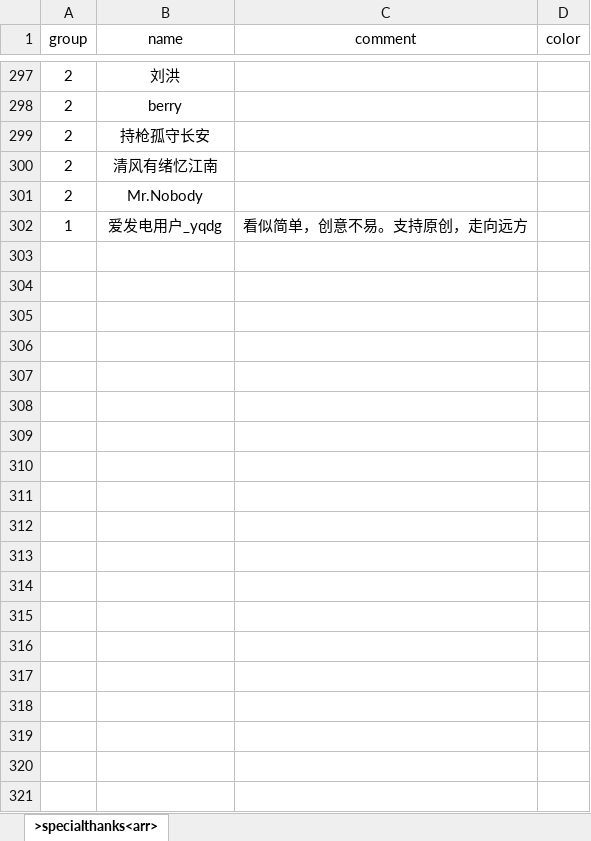
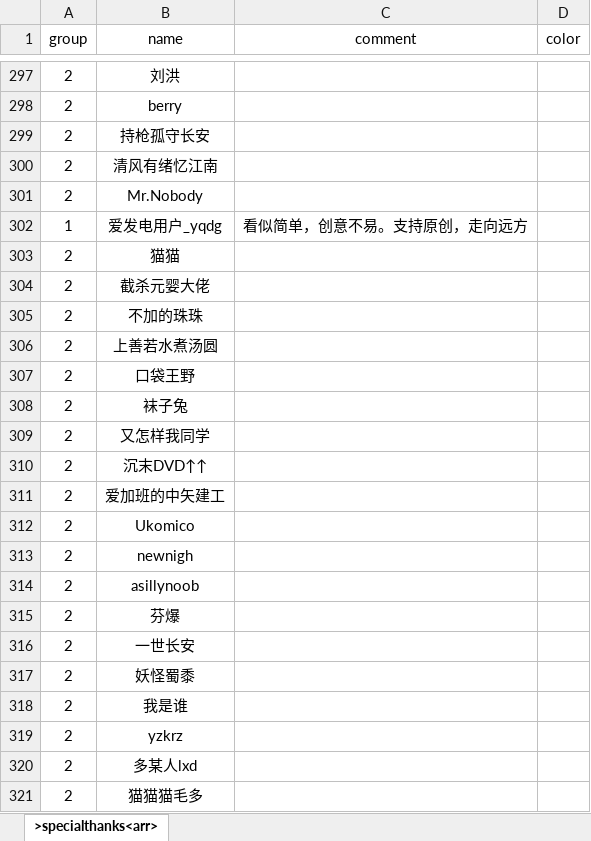
Before and after one commit to xiesean/lifeRestart, an Excel workbook: data/specialthanks-afd.xlsx, sheet >specialthanks<arr>, drawn as a sheet; only a part is shown, gaps mark what is left out; values as stored, in another font and other column widths than the file's, no borders; the diff covers the shown part only; the diff names each change by its address in the sheet, - before the commit and + after, or states it on an @@ line.

Commit message:
update data

```diff
--- a/data/specialthanks-afd.xlsx (sheet >specialthanks<arr>)
+++ b/data/specialthanks-afd.xlsx (sheet >specialthanks<arr>)
+row 303: 2 | 猫猫
+row 304: 2 | 截杀元婴大佬
+row 305: 2 | 不加的珠珠
+row 306: 2 | 上善若水煮汤圆
+row 307: 2 | 口袋王野
+row 308: 2 | 袜子兔
+row 309: 2 | 又怎样我同学
+row 310: 2 | 沉末DVD↑↑
+row 311: 2 | 爱加班的中矢建工
+row 312: 2 | Ukomico
+row 313: 2 | newnigh
+row 314: 2 | asillynoob
+row 315: 2 | 芬爆
+row 316: 2 | 一世长安
+row 317: 2 | 妖怪蜀黍
+row 318: 2 | 我是谁
+row 319: 2 | yzkrz
+row 320: 2 | 多某人lxd
+row 321: 2 | 猫猫猫毛多
```
Also changed, not shown: 13 added rows elsewhere in this sheet, data/events.xlsx, 2 other files.
